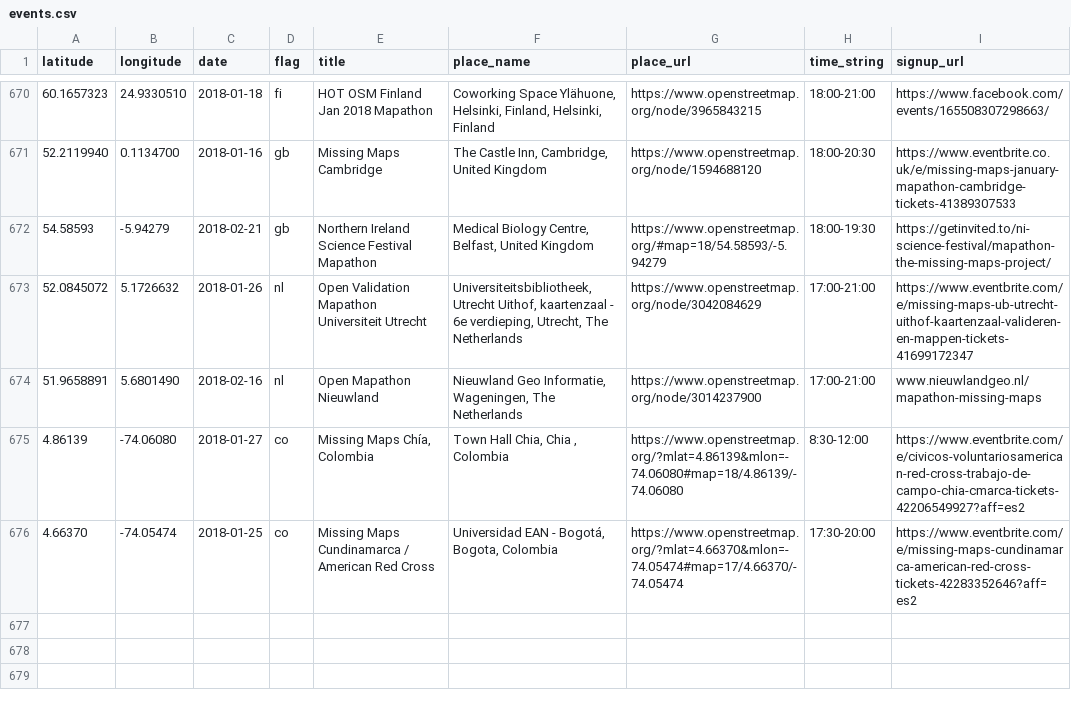
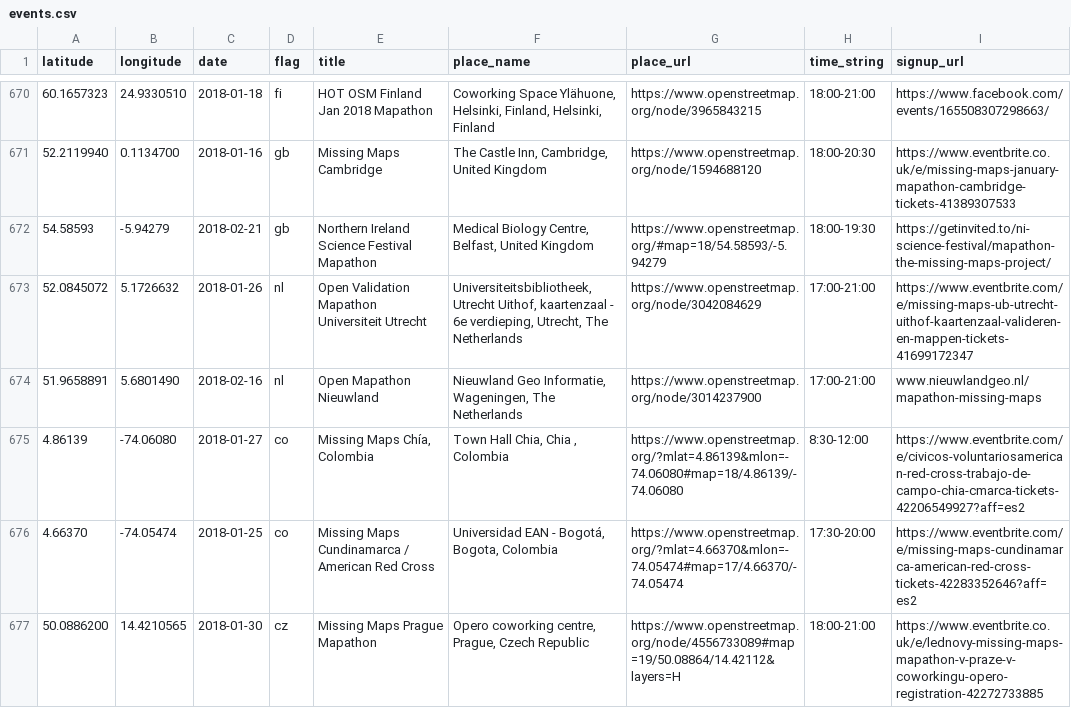
Before and after one commit to MissingMaps/events, a CSV file: events.csv, drawn as a sheet; only a part is shown, gaps mark what is left out; the diff names each change by its address in the sheet, - before the commit and + after, or states it on an @@ line.

Commit message:
Update events.csv (#203)

```diff
--- a/events.csv
+++ b/events.csv
+row 677: 50.0886200 | 14.4210565 | 2018-01-30 | cz | Missing Maps Prague Mapathon | Opero coworking centre, Prague, Czech Republic | https://www.openstreetmap.org/node/4556733089#map=19/50.08864/14.42112&layers=H | 18:00-21:00 | https://www.eventbrite.co.uk/e/lednovy-missing-maps-mapathon-v-praze-v-coworkingu-opero-registration-42272733885
```
